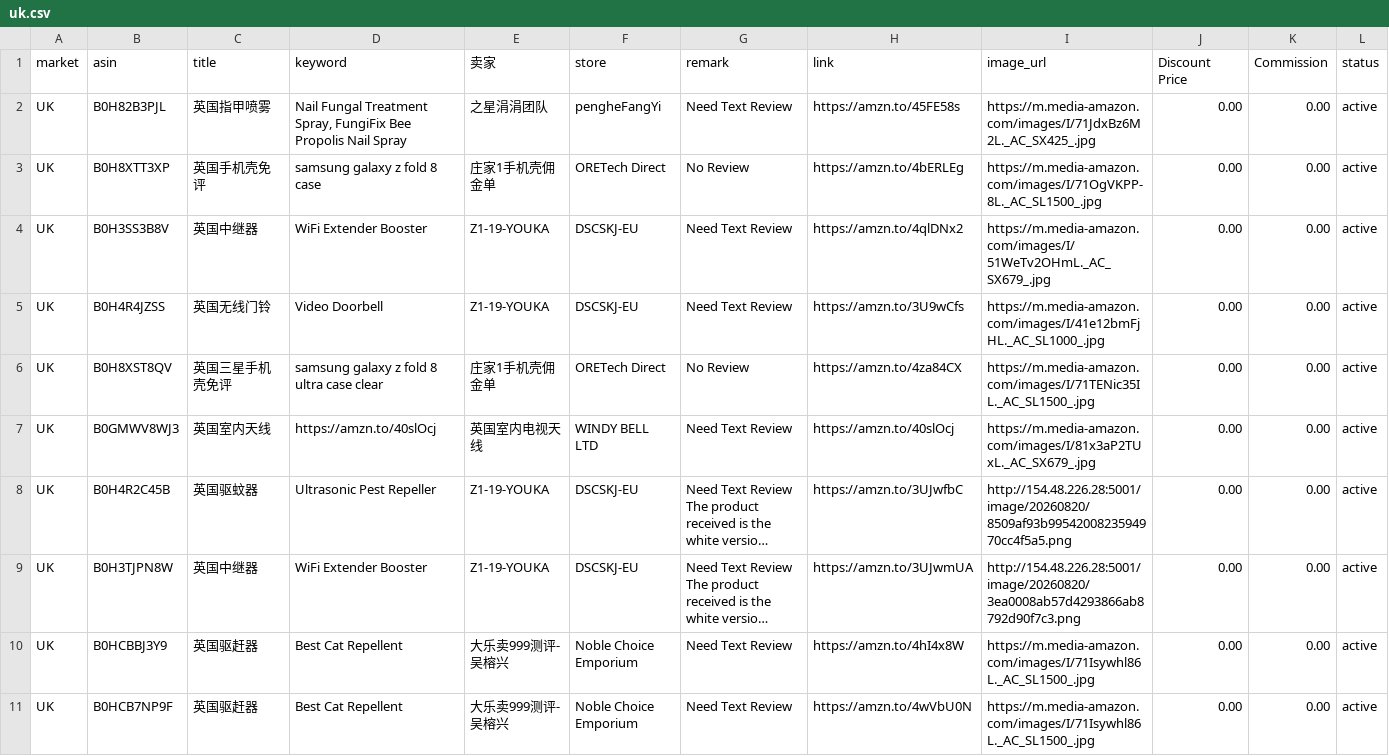
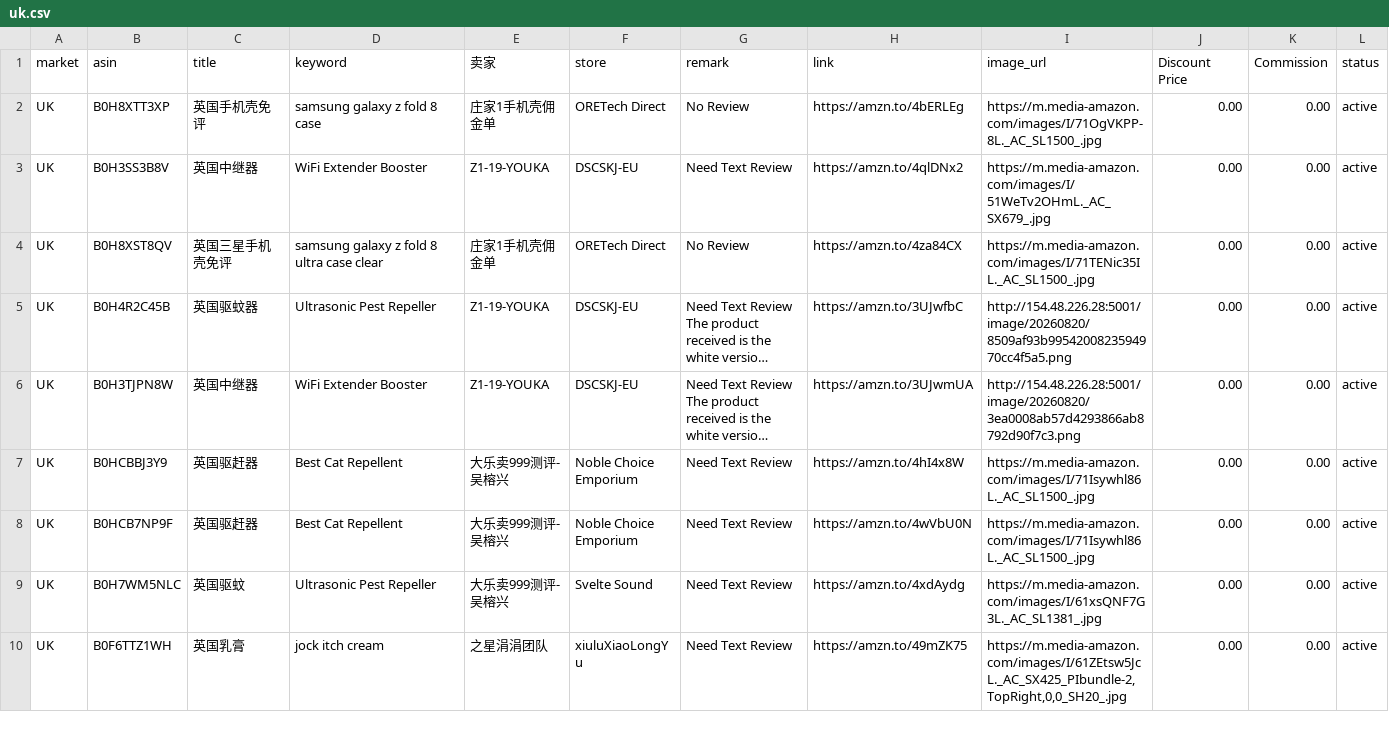
Before and after one commit to dalemy-1/us, a CSV file: uk.csv, drawn as a sheet; only a part is shown; the shorter side is filled out with more unchanged rows; long unchanged cells end in …; the diff names each change by its address in the sheet, - before the commit and + after, or states it on an @@ line.

```diff
--- a/uk.csv
+++ b/uk.csv
-row 2: UK | B0H82B3PJL | 英国指甲喷雾 | Nail Fungal Treatment Spray, FungiFix Bee Propolis Nail Spray | 之星涓涓团队 | pengheFangYi | Need Text Review | https://amzn.to/45FE58s | https://m.media-amazon.com/images/I/71JdxBz6M2L._AC_SX425_.jpg | 0.00 | 0.00 | active
-row 5: UK | B0H4R4JZSS | 英国无线门铃 | Video Doorbell | Z1-19-YOUKA | DSCSKJ-EU | Need Text Review | https://amzn.to/3U9wCfs | https://m.media-amazon.com/images/I/41e12bmFjHL._AC_SL1000_.jpg | 0.00 | 0.00 | active
-row 7: UK | B0GMWV8WJ3 | 英国室内天线 | https://amzn.to/40slOcj | 英国室内电视天线 | WINDY BELL LTD | Need Text Review | https://amzn.to/40slOcj | https://m.media-amazon.com/images/I/81x3aP2TUxL._AC_SX679_.jpg | 0.00 | 0.00 | active
```
Also changed, not shown: de.csv, it.csv, 1 other file.
